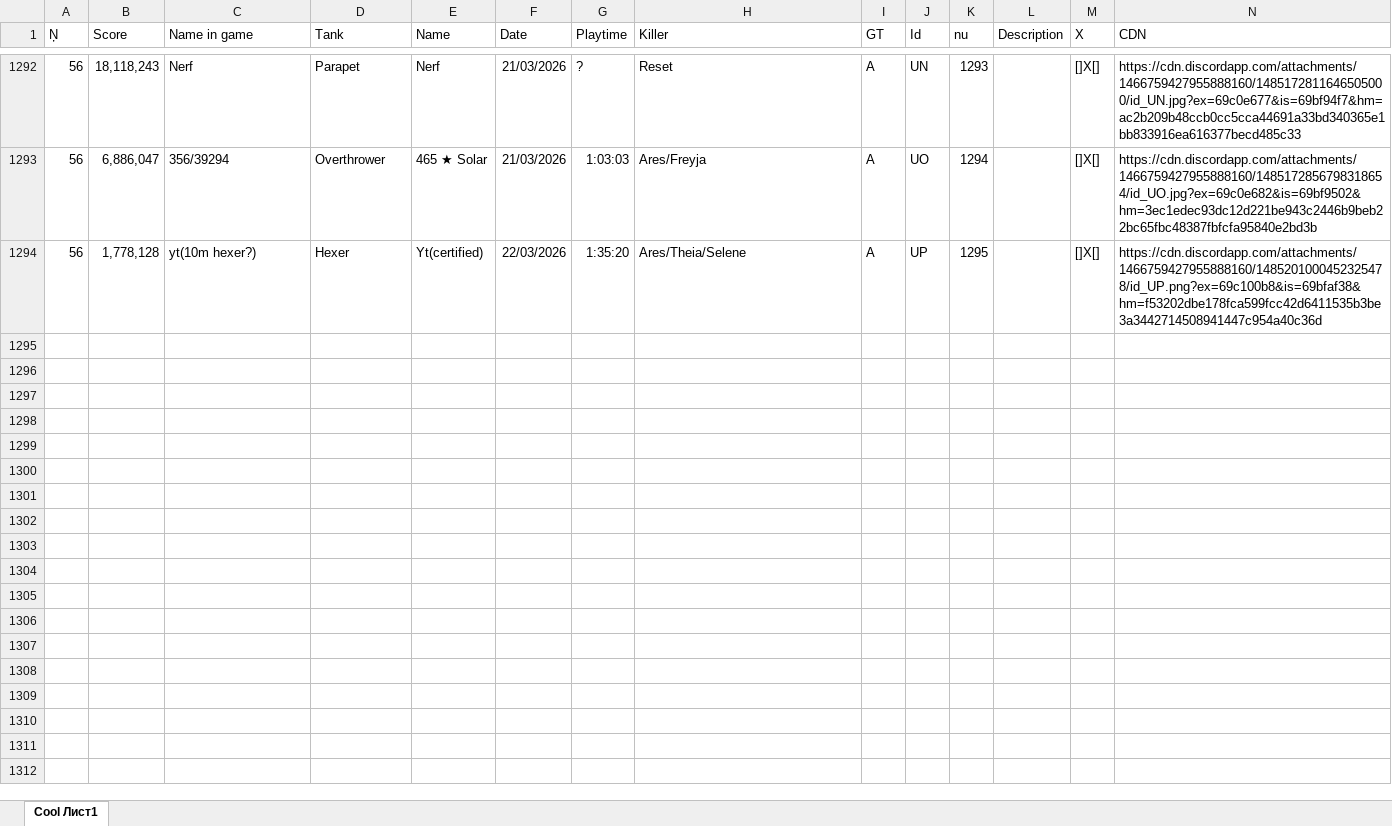
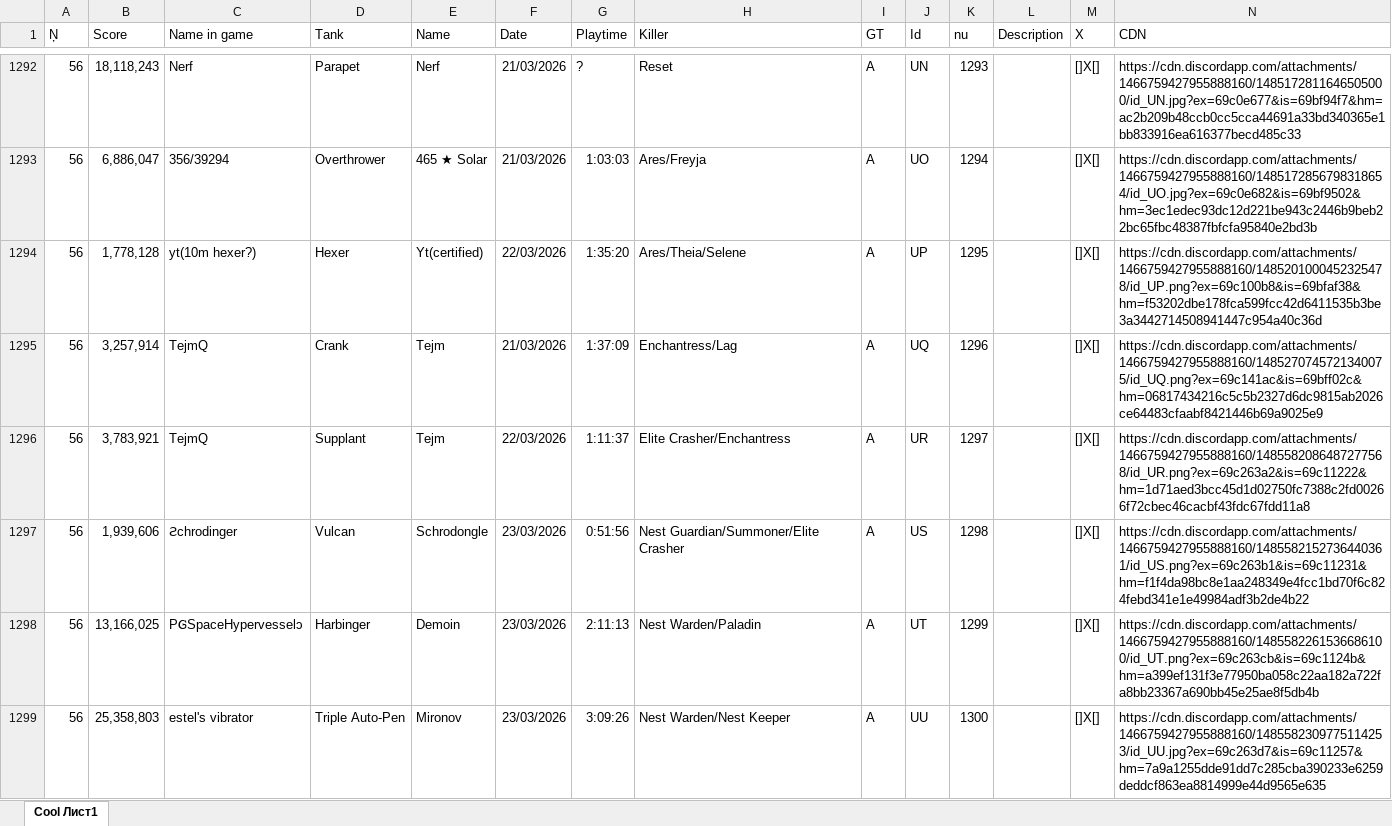
Before and after one commit to Tejmq/OlympusBot, an Excel workbook: data/Olympus.xlsx, sheet Cool Лист1, drawn as a sheet; only a part is shown, gaps mark what is left out; values as stored, in another font and other column widths than the file's, no borders; the diff names each change by its address in the sheet, - before the commit and + after, or states it on an @@ line.

Commit message:
Add files via upload

```diff
--- a/data/Olympus.xlsx (sheet Cool Лист1)
+++ b/data/Olympus.xlsx (sheet Cool Лист1)
+row 1295: 56 | 3,257,914 | TejmQ | Crank | Tejm | 21/03/2026 | 1:37:09 | Enchantress/Lag | A | UQ | 1296 |  | []X[] | https://cdn.discordapp.com/attachments/1466759427955888160/1485270745721340075/id_UQ.png?ex=69c141ac&is=69bff02c&hm=06817434216c5c5b2327d6dc9815ab2026ce64483cfaabf8421446b69a9025e9
+row 1296: 56 | 3,783,921 | TejmQ | Supplant | Tejm | 22/03/2026 | 1:11:37 | Elite Crasher/Enchantress | A | UR | 1297 |  | []X[] | https://cdn.discordapp.com/attachments/1466759427955888160/1485582086487277568/id_UR.png?ex=69c263a2&is=69c11222&hm=1d71aed3bcc45d1d02750fc7388c2fd00266f72cbec46cacbf43fdc67fdd11a8
+row 1297: 56 | 1,939,606 | Ꙅchrodinger | Vulcan | Schrodongle | 23/03/2026 | 0:51:56 | Nest Guardian/Summoner/Elite Crasher | A | US | 1298 |  | []X[] | https://cdn.discordapp.com/attachments/1466759427955888160/1485582152736440361/id_US.png?ex=69c263b1&is=69c11231&hm=f1f4da98bc8e1aa248349e4fcc1bd70f6c824febd341e1e49984adf3b2de4b22
+row 1298: 56 | 13,166,025 | PᎶSpaceHypervesselɔ | Harbinger | Demoin | 23/03/2026 | 2:11:13 | Nest Warden/Paladin | A | UT | 1299 |  | []X[] | https://cdn.discordapp.com/attachments/1466759427955888160/1485582261536686100/id_UT.png?ex=69c263cb&is=69c1124b&hm=a399ef131f3e77950ba058c22aa182a722fa8bb23367a690bb45e25ae8f5db4b
+row 1299: 56 | 25,358,803 | estel's vibrator | Triple Auto-Pen | Mironov | 23/03/2026 | 3:09:26 | Nest Warden/Nest Keeper | A | UU | 1300 |  | []X[] | https://cdn.discordapp.com/attachments/1466759427955888160/1485582309775114253/id_UU.jpg?ex=69c263d7&is=69c11257&hm=7a9a1255dde91dd7c285cba390233e6259deddcf863ea8814999e44d9565e635
```
